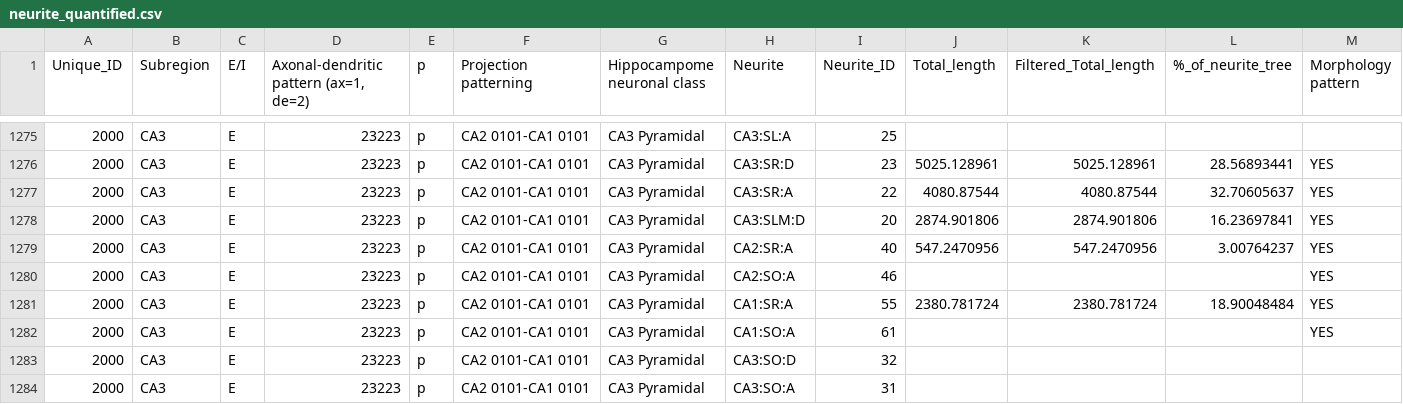
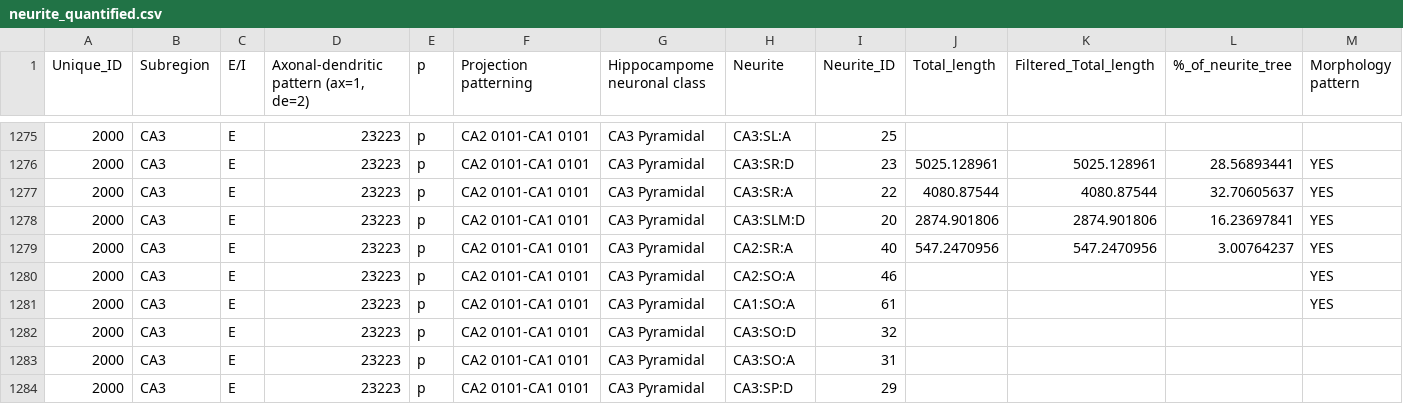
Before and after one commit to Hippocampome-Org/csv2db_import_v2, a CSV file: iconv/latin1/neurite_quantified.csv, drawn as a sheet; only a part is shown, gaps mark what is left out; the shorter side is filled out with more unchanged rows; rows hold the shown columns only; the diff names each change by its address in the sheet, - before the commit and + after, or states it on an @@ line.

Commit message:
Removed old extraneous values from CA3 Pyramidal

```diff
--- a/iconv/latin1/neurite_quantified.csv
+++ b/iconv/latin1/neurite_quantified.csv
-row 1281: 2000 | CA3 | E | 23223 | p | CA2 0101-CA1 0101 | CA3 Pyramidal | CA1:SR:A | 55 | 2380.781724 | 2380.781724 | 18.90048484 | YES
```
